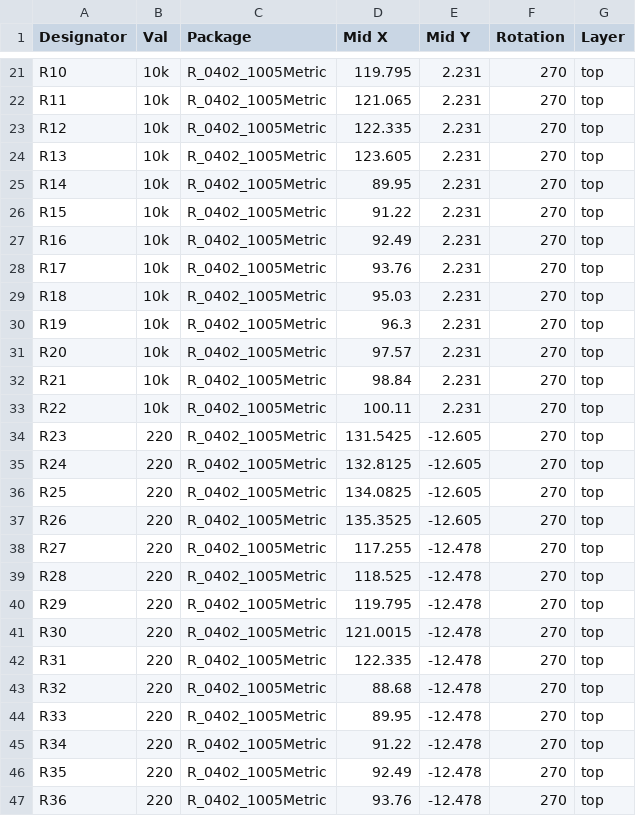
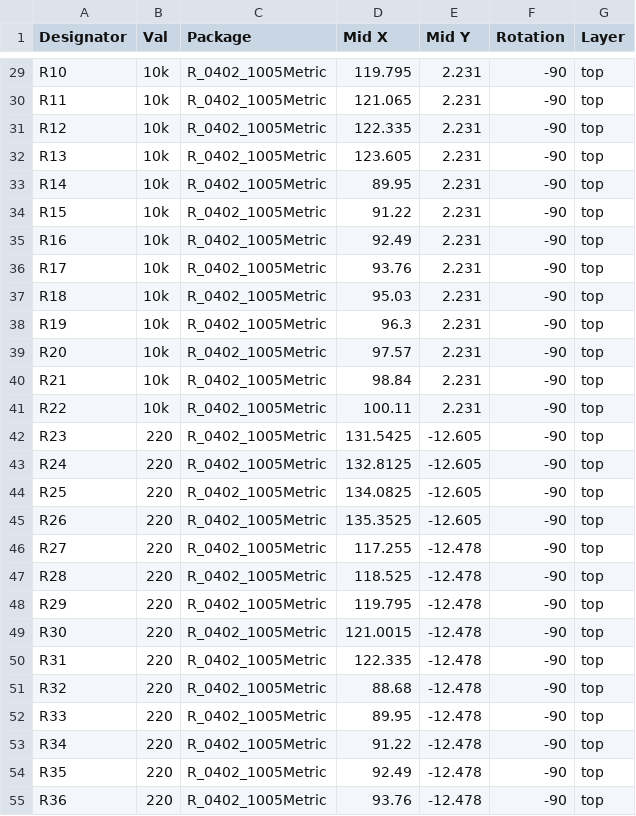
Before and after one commit to PiSCSI/piscsi, a CSV file: hw/rascsi_2p5/gerbers/rascsi_2p5-top-pos.csv, drawn as a sheet; only a part is shown, gaps mark what is left out; addresses are those after the commit; the diff covers the shown part only; the diff names each change by its address in the sheet, - before the commit and + after, or states it on an @@ line.

```diff
--- a/hw/rascsi_2p5/gerbers/rascsi_2p5-top-pos.csv
+++ b/hw/rascsi_2p5/gerbers/rascsi_2p5-top-pos.csv
-F29:F55 (Rotation): 270
+F29:F55 (Rotation): -90
```
Also changed, not shown: 16 added rows and 28 edited cells elsewhere in this file, 43 other files.
